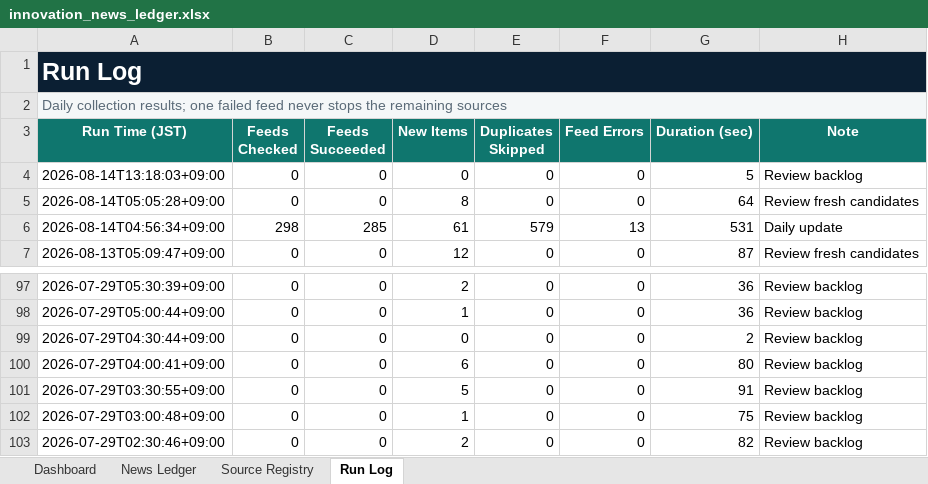
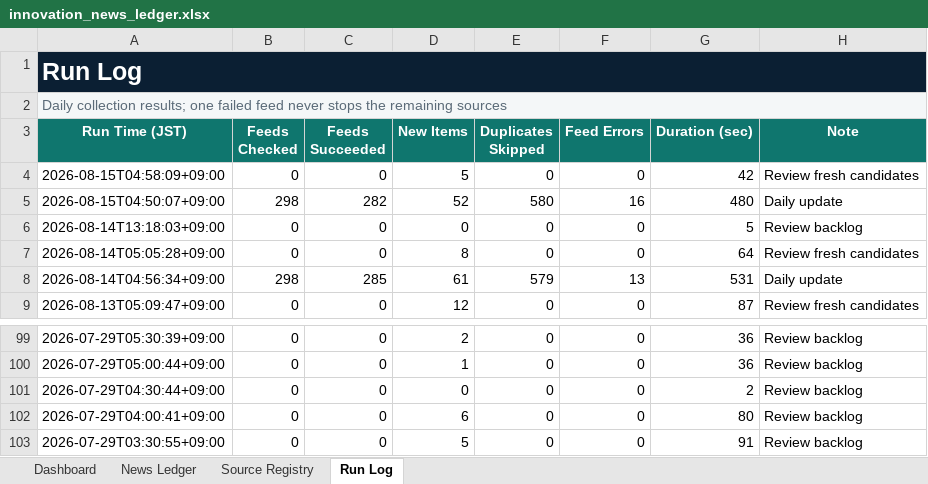
Before and after one commit to yagiharuka/innovation-news, an Excel workbook: docs/innovation_news_ledger.xlsx, sheet Run Log, drawn as a sheet; only a part is shown, gaps mark what is left out; values as stored, in another font and other column widths than the file's, no borders; table styles not drawn; removed rows and columns are numbered as before the commit, all else as after; the diff names each change by its address in the sheet, - before the commit and + after, or states it on an @@ line.

```diff
--- a/docs/innovation_news_ledger.xlsx (sheet Run Log)
+++ b/docs/innovation_news_ledger.xlsx (sheet Run Log)
+row 4: 2026-08-15T04:58:09+09:00 | 0 | 0 | 5 | 0 | 0 | 42 | Review fresh candidates
+row 5: 2026-08-15T04:50:07+09:00 | 298 | 282 | 52 | 580 | 16 | 480 | Daily update
-row 102: 2026-07-29T03:00:48+09:00 | 0 | 0 | 1 | 0 | 0 | 75 | Review backlog
-row 103: 2026-07-29T02:30:46+09:00 | 0 | 0 | 2 | 0 | 0 | 82 | Review backlog
```
Also changed, not shown: sheet News Ledger, sheet Dashboard, 13 other files.
